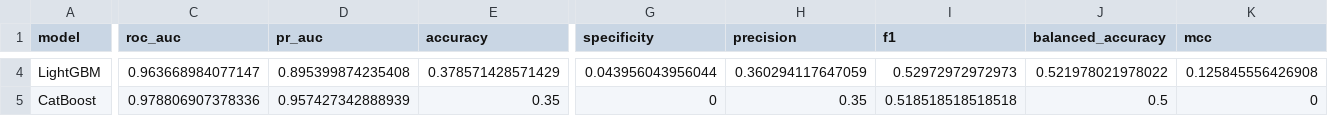
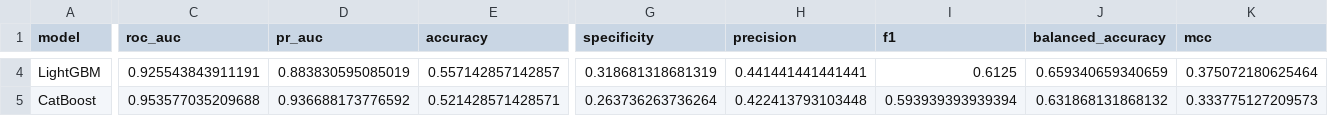
Before and after one commit to Faheem12005/proj1-hbvhcc, a CSV file: Research_Results/metrics/model_metrics_complete.csv, drawn as a sheet; only a part is shown, gaps mark what is left out; the diff covers the shown part only; the diff names each change by its address in the sheet, - before the commit and + after, or states it on an @@ line.

```diff
--- a/Research_Results/metrics/model_metrics_complete.csv
+++ b/Research_Results/metrics/model_metrics_complete.csv
-C4 (roc_auc): 0.963668984077147
+C4 (roc_auc): 0.925543843911191
-D4 (pr_auc): 0.895399874235408
+D4 (pr_auc): 0.883830595085019
-E4 (accuracy): 0.378571428571429
+E4 (accuracy): 0.557142857142857
-G4 (specificity): 0.043956043956044
+G4 (specificity): 0.318681318681319
-H4 (precision): 0.360294117647059
+H4 (precision): 0.441441441441441
-I4 (f1): 0.52972972972973
+I4 (f1): 0.6125
-J4 (balanced_accuracy): 0.521978021978022
+J4 (balanced_accuracy): 0.659340659340659
-K4 (mcc): 0.125845556426908
+K4 (mcc): 0.375072180625464
-C5 (roc_auc): 0.978806907378336
+C5 (roc_auc): 0.953577035209688
-D5 (pr_auc): 0.957427342888939
+D5 (pr_auc): 0.936688173776592
-E5 (accuracy): 0.35
+E5 (accuracy): 0.521428571428571
-G5 (specificity): 0
+G5 (specificity): 0.263736263736264
-H5 (precision): 0.35
+H5 (precision): 0.422413793103448
-I5 (f1): 0.518518518518518
+I5 (f1): 0.593939393939394
-J5 (balanced_accuracy): 0.5
+J5 (balanced_accuracy): 0.631868131868132
-K5 (mcc): 0
+K5 (mcc): 0.333775127209573
```
Also changed, not shown: 39 edited cells elsewhere in this file, Research_Results/metrics/ensemble_threshold_metrics.csv, Research_Results/tables/table02_model_performance_paper.csv, 39 other files.
